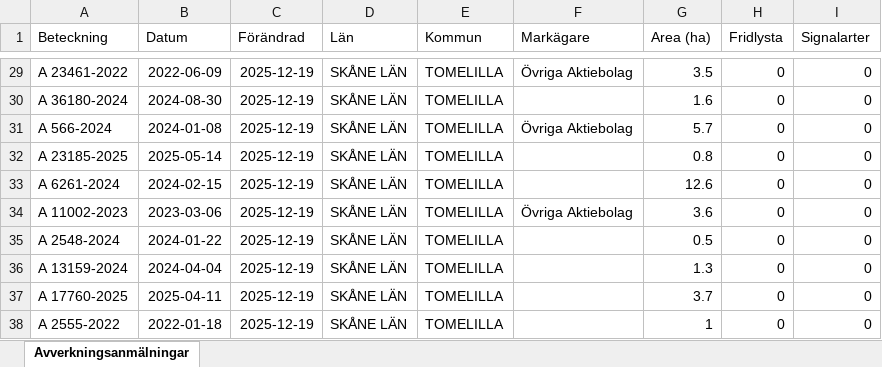
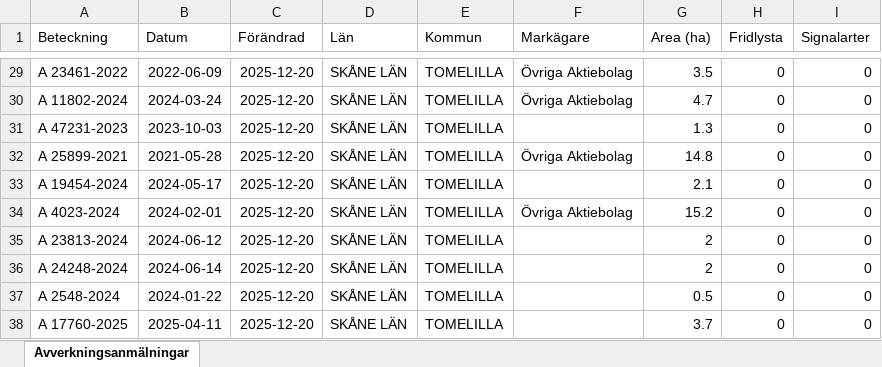
Before and after one commit to klasma/Logging_1270, an Excel workbook: Översikt TOMELILLA.xlsx, sheet Avverkningsanmälningar, drawn as a sheet; only a part is shown, gaps mark what is left out; values as stored, in another font and other column widths than the file's, no borders; the diff covers the shown part only; the diff names each change by its address in the sheet, - before the commit and + after, or states it on an @@ line.

```diff
--- a/Översikt TOMELILLA.xlsx (sheet Avverkningsanmälningar)
+++ b/Översikt TOMELILLA.xlsx (sheet Avverkningsanmälningar)
-C29:C38 (Förändrad): 2025-12-19
+C29:C38 (Förändrad): 2025-12-20
-A30 (Beteckning): A 36180-2024
+A30 (Beteckning): A 11802-2024
-B30 (Datum): 2024-08-30
+B30 (Datum): 2024-03-24
-F30 (Markägare): (empty)
+F30 (Markägare): Övriga Aktiebolag
-G30 (Area (ha)): 1.6
+G30 (Area (ha)): 4.7
-A31 (Beteckning): A 566-2024
+A31 (Beteckning): A 47231-2023
-B31 (Datum): 2024-01-08
+B31 (Datum): 2023-10-03
-F31 (Markägare): Övriga Aktiebolag
+F31 (Markägare): (empty)
-G31 (Area (ha)): 5.7
+G31 (Area (ha)): 1.3
-A32 (Beteckning): A 23185-2025
+A32 (Beteckning): A 25899-2021
-B32 (Datum): 2025-05-14
+B32 (Datum): 2021-05-28
-F32 (Markägare): (empty)
+F32 (Markägare): Övriga Aktiebolag
-G32 (Area (ha)): 0.8
+G32 (Area (ha)): 14.8
-A33 (Beteckning): A 6261-2024
+A33 (Beteckning): A 19454-2024
-B33 (Datum): 2024-02-15
+B33 (Datum): 2024-05-17
-G33 (Area (ha)): 12.6
+G33 (Area (ha)): 2.1
-A34 (Beteckning): A 11002-2023
+A34 (Beteckning): A 4023-2024
-B34 (Datum): 2023-03-06
+B34 (Datum): 2024-02-01
-G34 (Area (ha)): 3.6
+G34 (Area (ha)): 15.2
-A35 (Beteckning): A 2548-2024
+A35 (Beteckning): A 23813-2024
-B35 (Datum): 2024-01-22
+B35 (Datum): 2024-06-12
-G35 (Area (ha)): 0.5
+G35 (Area (ha)): 2
-A36 (Beteckning): A 13159-2024
+A36 (Beteckning): A 24248-2024
-B36 (Datum): 2024-04-04
+B36 (Datum): 2024-06-14
-G36 (Area (ha)): 1.3
+G36 (Area (ha)): 2
-A37 (Beteckning): A 17760-2025
+A37 (Beteckning): A 2548-2024
-B37 (Datum): 2025-04-11
+B37 (Datum): 2024-01-22
-G37 (Area (ha)): 3.7
+G37 (Area (ha)): 0.5
-A38 (Beteckning): A 2555-2022
+A38 (Beteckning): A 17760-2025
-B38 (Datum): 2022-01-18
+B38 (Datum): 2025-04-11
-G38 (Area (ha)): 1
+G38 (Area (ha)): 3.7
```
Also changed, not shown: 485 edited cells elsewhere in this sheet, artfynd/A 2018-2024 artfynd.xlsx, artfynd/A 28124-2021 artfynd.xlsx, 56 other files.
